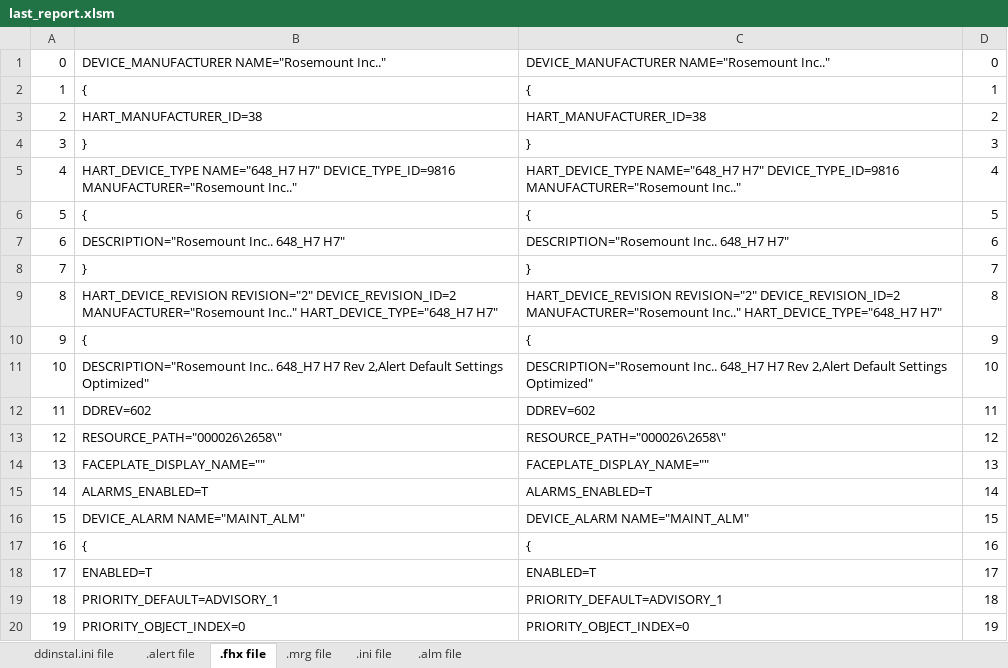
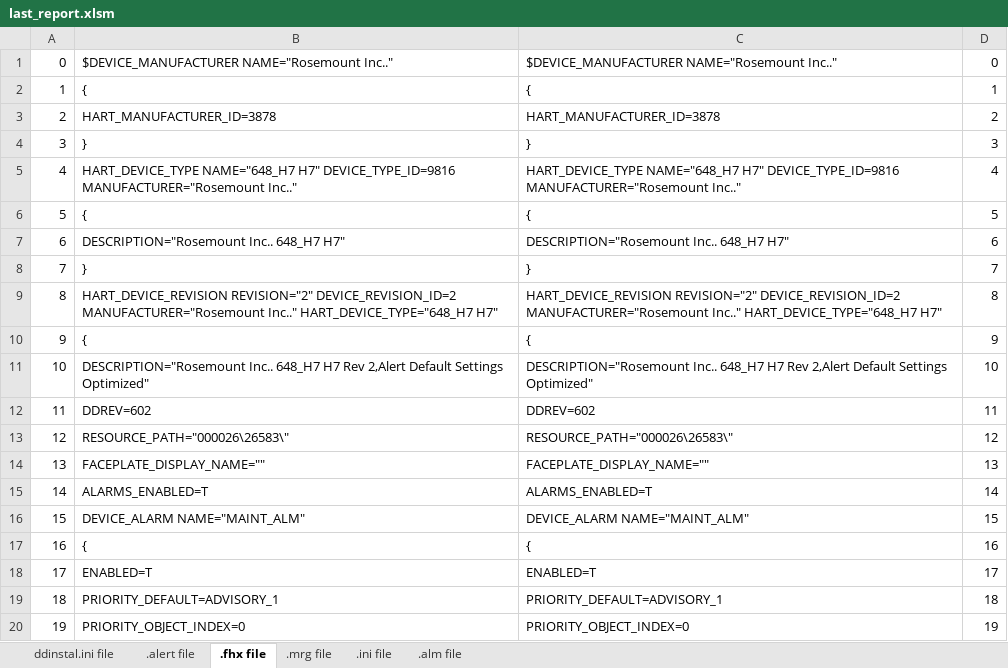
Before and after one commit to hnguyen257/PycharmProjects, an Excel workbook: DDComparisonTool/last_report.xlsm, sheet .fhx file, drawn as a sheet; only a part is shown; values as stored, in another font and other column widths than the file's, no borders; the diff names each change by its address in the sheet, - before the commit and + after, or states it on an @@ line.

```diff
--- a/DDComparisonTool/last_report.xlsm (sheet .fhx file)
+++ b/DDComparisonTool/last_report.xlsm (sheet .fhx file)
-B1: DEVICE_MANUFACTURER NAME="Rosemount Inc.."
+B1: $DEVICE_MANUFACTURER NAME="Rosemount Inc.."
-C1: DEVICE_MANUFACTURER NAME="Rosemount Inc.."
+C1: $DEVICE_MANUFACTURER NAME="Rosemount Inc.."
-B3: HART_MANUFACTURER_ID=38
+B3: HART_MANUFACTURER_ID=3878
-C3: HART_MANUFACTURER_ID=38
+C3: HART_MANUFACTURER_ID=3878
-B13: RESOURCE_PATH="000026\2658\"
+B13: RESOURCE_PATH="000026\26583\"
-C13: RESOURCE_PATH="000026\2658\"
+C13: RESOURCE_PATH="000026\26583\"
```
Also changed, not shown: sheet .alert file, 8 other files.
